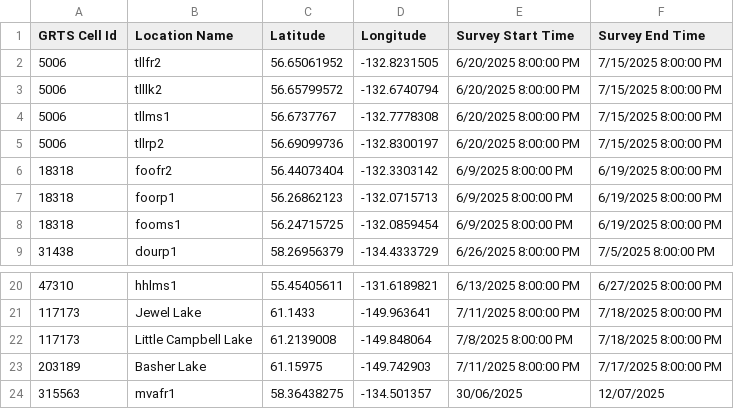
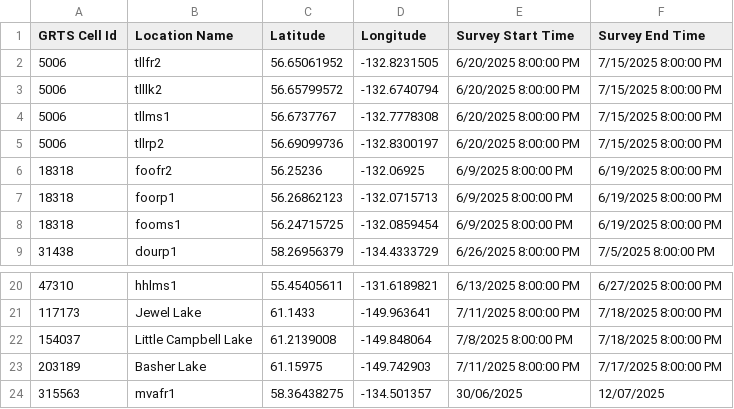
Before and after one commit to bp-sensr/SE-Alaska_NABat, a CSV file: Data/Sites2025.csv, drawn as a sheet; only a part is shown, gaps mark what is left out.

```diff
--- a/Data/Sites2025.csv
+++ b/Data/Sites2025.csv
@@ -5,3 +5,3 @@ GRTS Cell Id,Location Name,Latitude,Longitude,Survey Start Time,Survey End Time
 5006,tllrp2,56.69099736,-132.8300197,6/20/2025 8:00:00 PM,7/15/2025 8:00:00 PM
-18318,foofr2,56.44073404,-132.3303142,6/9/2025 8:00:00 PM,6/19/2025 8:00:00 PM
+18318,foofr2,56.25236,-132.06925,6/9/2025 8:00:00 PM,6/19/2025 8:00:00 PM
 18318,foorp1,56.26862123,-132.0715713,6/9/2025 8:00:00 PM,6/19/2025 8:00:00 PM
@@ -21,3 +21,3 @@ GRTS Cell Id,Location Name,Latitude,Longitude,Survey Start Time,Survey End Time
 117173,Jewel Lake,61.1433,-149.963641,7/11/2025 8:00:00 PM,7/18/2025 8:00:00 PM
-117173,Little Campbell Lake,61.2139008,-149.848064,7/8/2025 8:00:00 PM,7/18/2025 8:00:00 PM
+154037,Little Campbell Lake,61.2139008,-149.848064,7/8/2025 8:00:00 PM,7/18/2025 8:00:00 PM
 203189,Basher Lake,61.15975,-149.742903,7/11/2025 8:00:00 PM,7/17/2025 8:00:00 PM
```
Also changed, not shown: 53 other files.
